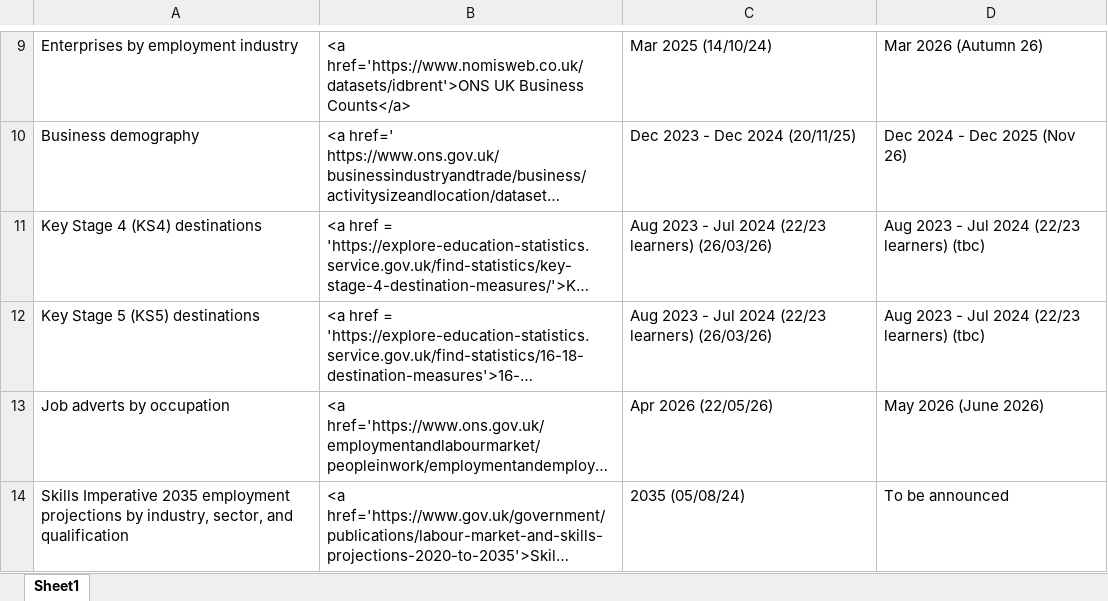
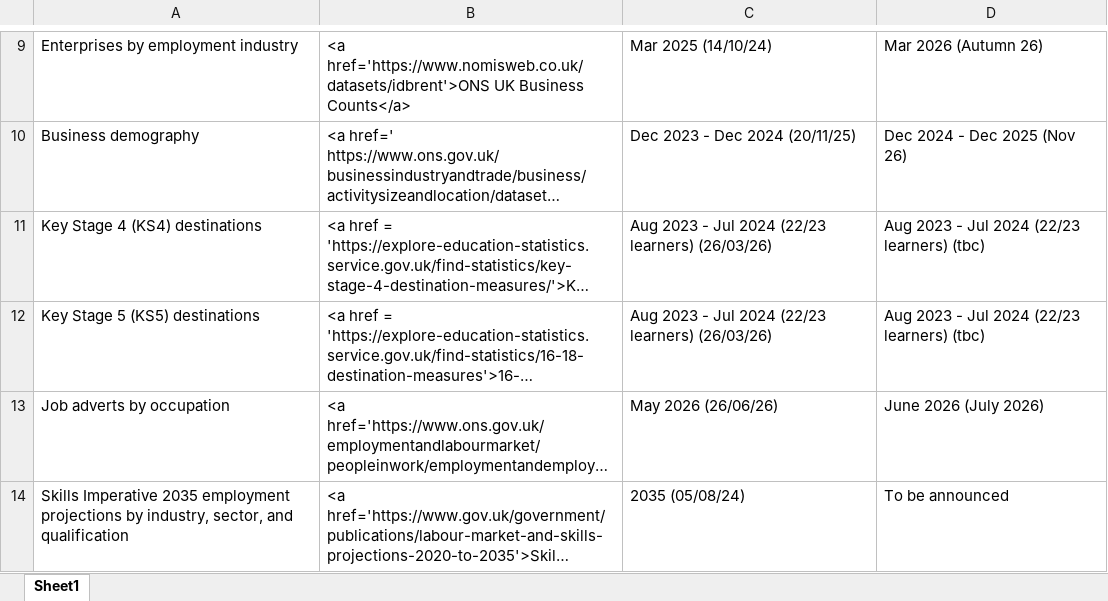
Before and after one commit to dfe-analytical-services/lsip_dashboard, an Excel workbook: Data/3-1_DataTable/DataTable.xlsx, sheet Sheet1, drawn as a sheet; only a part is shown, gaps mark what is left out; long unchanged cells end in …; values as stored, in another font and other column widths than the file's, no borders; the diff names each change by its address in the sheet, - before the commit and + after, or states it on an @@ line.

Commit message:
UPdate to latest job ad data Delete unused files and folders

```diff
--- a/Data/3-1_DataTable/DataTable.xlsx (sheet Sheet1)
+++ b/Data/3-1_DataTable/DataTable.xlsx (sheet Sheet1)
-C13: Apr 2026 (22/05/26)
+C13: May 2026 (26/06/26)
-D13: May 2026 (June 2026)
+D13: June 2026 (July 2026)
```
Also changed, not shown: Data/3-2_dataText/dataText.xlsx, 22 other files.
